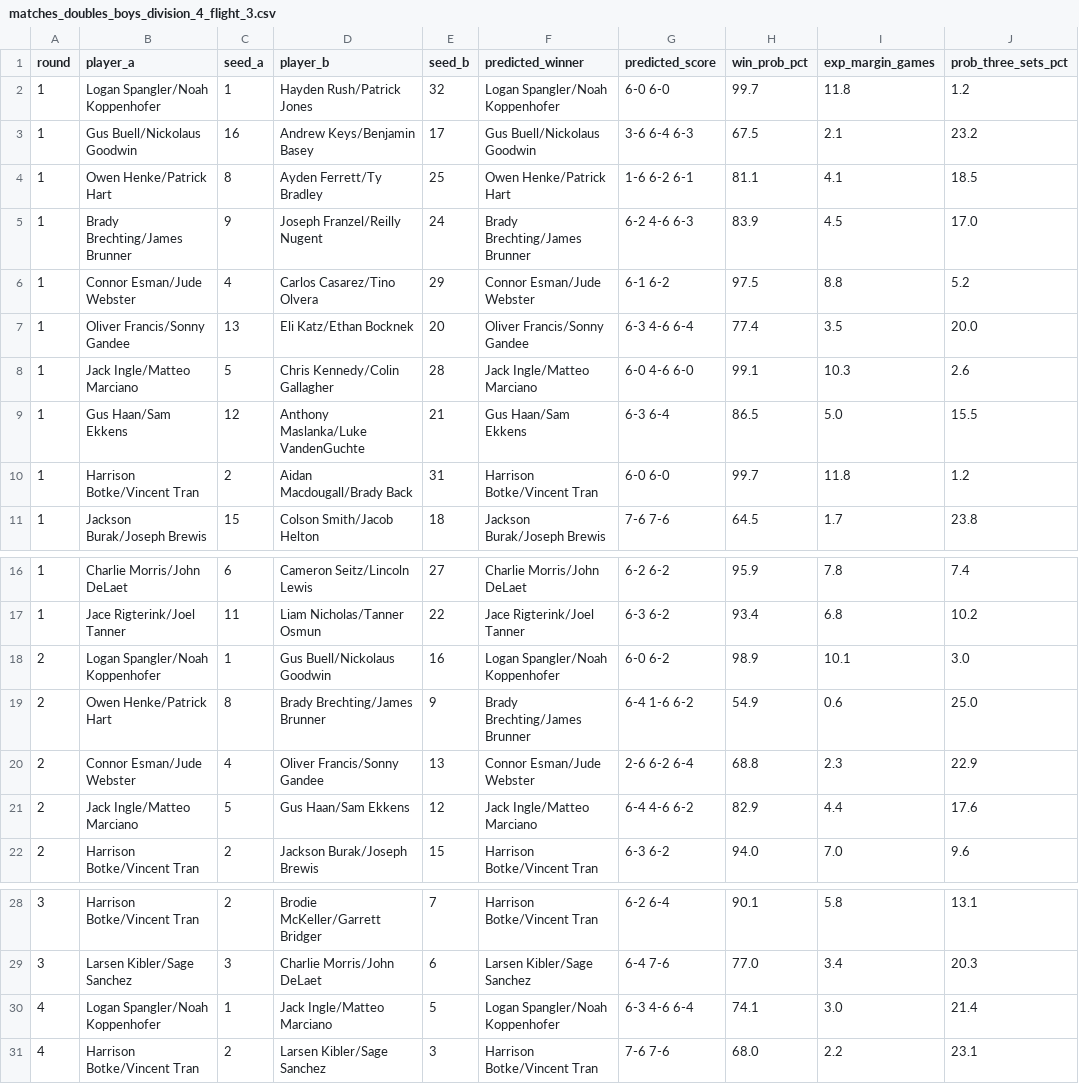
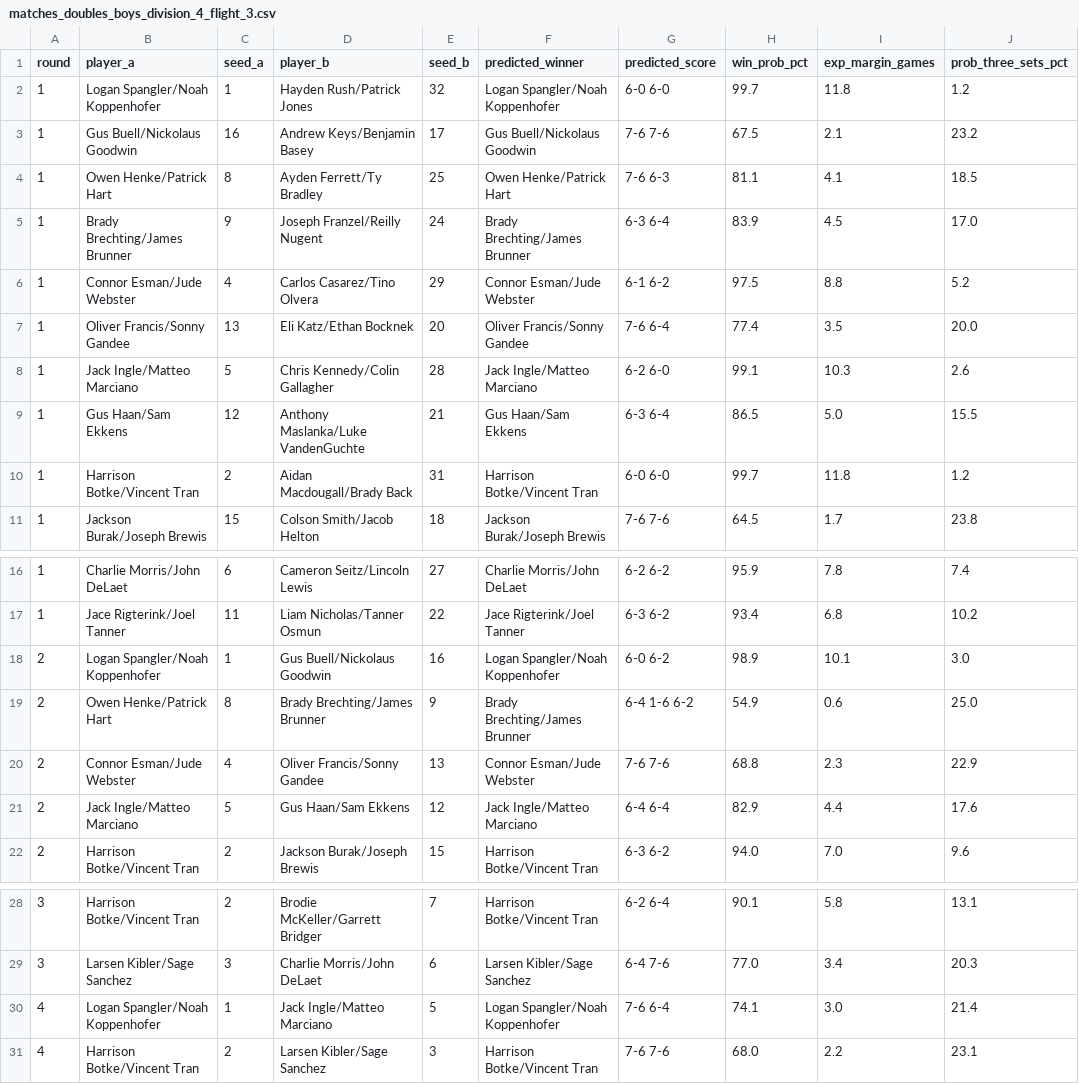
Before and after one commit to jojojoshshsh/MHSAA_tennis_seeder, a CSV file: docs/csv/predictions/matches_doubles_boys_division_4_flight_3.csv, drawn as a sheet; only a part is shown, gaps mark what is left out; the diff names each change by its address in the sheet, - before the commit and + after, or states it on an @@ line.

```diff
--- a/docs/csv/predictions/matches_doubles_boys_division_4_flight_3.csv
+++ b/docs/csv/predictions/matches_doubles_boys_division_4_flight_3.csv
-G3 (predicted_score): 3-6 6-4 6-3
+G3 (predicted_score): 7-6 7-6
-G4 (predicted_score): 1-6 6-2 6-1
+G4 (predicted_score): 7-6 6-3
-G5 (predicted_score): 6-2 4-6 6-3
+G5 (predicted_score): 6-3 6-4
-G7 (predicted_score): 6-3 4-6 6-4
+G7 (predicted_score): 7-6 6-4
-G8 (predicted_score): 6-0 4-6 6-0
+G8 (predicted_score): 6-2 6-0
-G20 (predicted_score): 2-6 6-2 6-4
+G20 (predicted_score): 7-6 7-6
-G21 (predicted_score): 6-4 4-6 6-2
+G21 (predicted_score): 6-4 6-4
-G30 (predicted_score): 6-3 4-6 6-4
+G30 (predicted_score): 7-6 6-4
```
Also changed, not shown: docs/csv/predictions/matches_doubles_boys_division_2_flight_3.csv, docs/csv/predictions/matches_doubles_boys_division_2_flight_4.csv, 37 other files.
